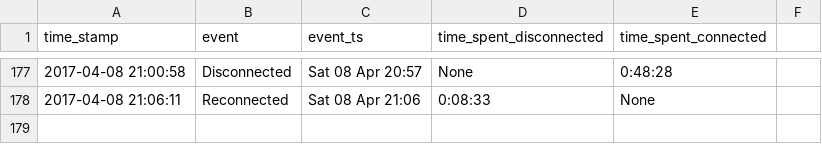
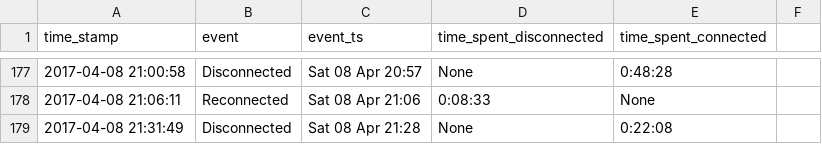
Before and after one commit to miggec/nmap-scan, a CSV file: csvs/iphone_26-Mar-Sun_22-10-07.csv, drawn as a sheet; only a part is shown, gaps mark what is left out; the diff names each change by its address in the sheet, - before the commit and + after, or states it on an @@ line.

Commit message:
autocommit @ Sat-08-Apr_21-31-49

```diff
--- a/csvs/iphone_26-Mar-Sun_22-10-07.csv
+++ b/csvs/iphone_26-Mar-Sun_22-10-07.csv
+row 179: 2017-04-08 21:31:49 | Disconnected | Sat 08 Apr 21:28 | None | 0:22:08
```
